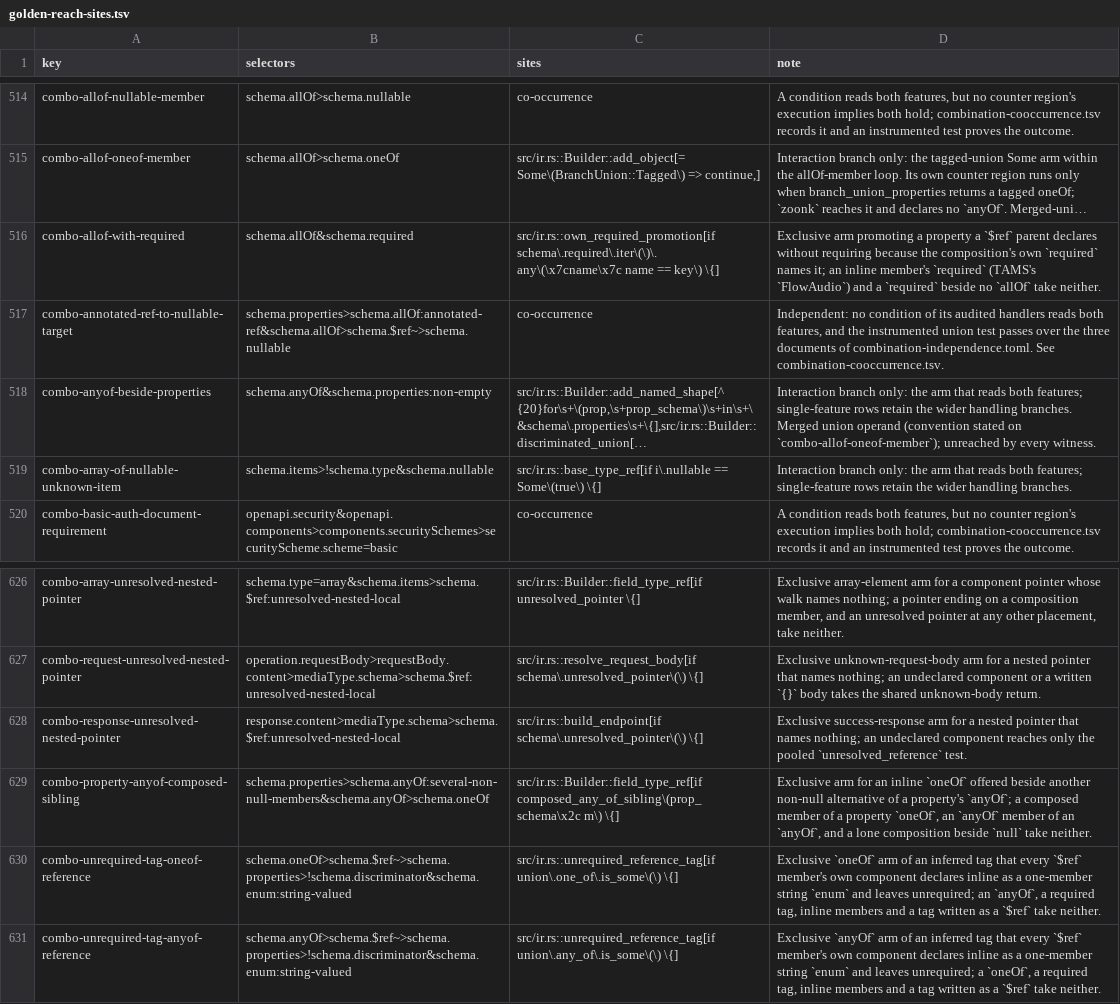
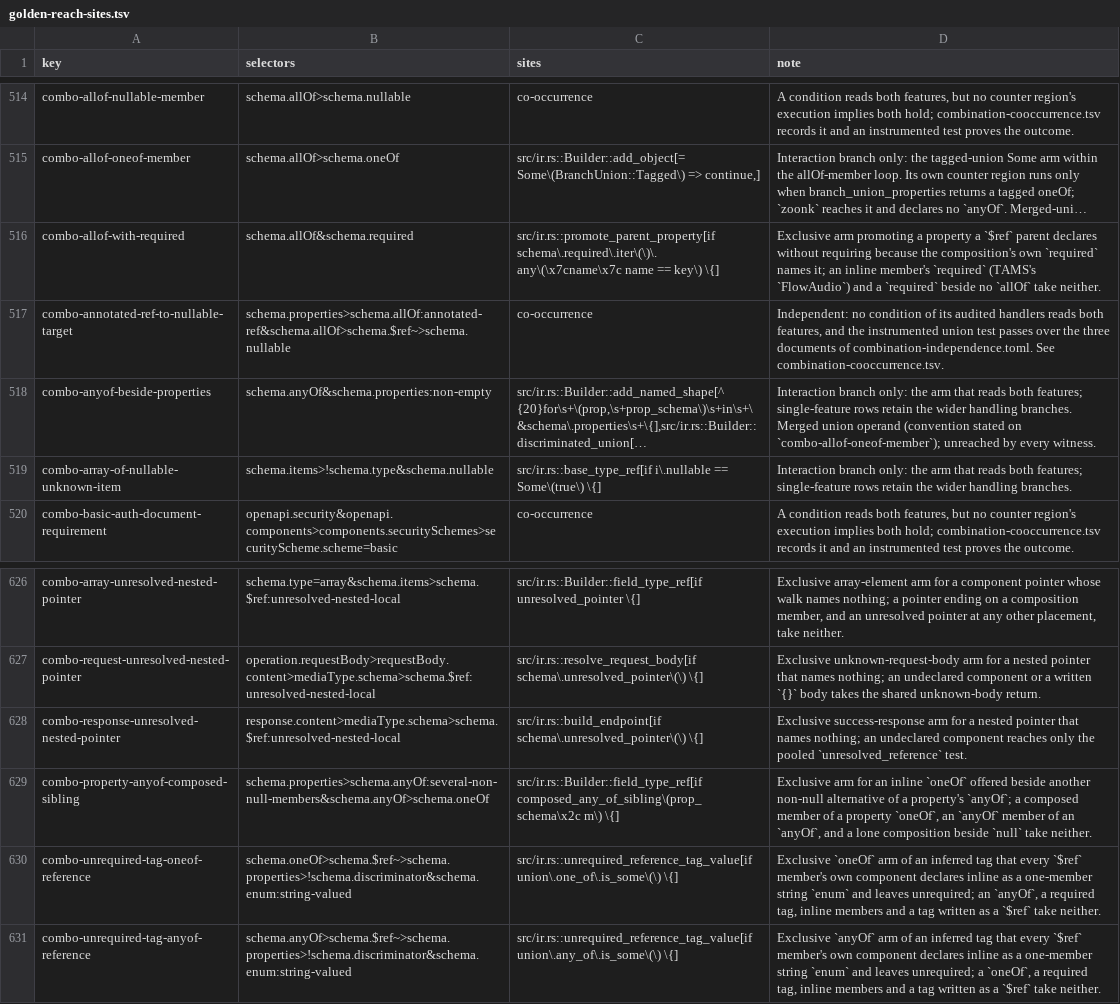
Before and after one commit to nickderobertis/crozier, a TSV file: docs/openapi-surface/golden-reach-sites.tsv, drawn as a sheet; only a part is shown, gaps mark what is left out; long unchanged cells end in …; the diff names each change by its address in the sheet, - before the commit and + after, or states it on an @@ line.

```diff
--- a/docs/openapi-surface/golden-reach-sites.tsv
+++ b/docs/openapi-surface/golden-reach-sites.tsv
-C516 (sites): src/ir.rs::own_required_promotion[if schema\.required\.iter\(\)\.any\(\x7cname\x7c name…
+C516 (sites): src/ir.rs::promote_parent_property[if schema\.required\.iter\(\)\.any\(\x7cname\x7c name…
-C630 (sites): src/ir.rs::unrequired_reference_tag[if union\.one_of\.is_some\(\) \{]
+C630 (sites): src/ir.rs::unrequired_reference_tag_value[if union\.one_of\.is_some\(\) \{]
-C631 (sites): src/ir.rs::unrequired_reference_tag[if union\.any_of\.is_some\(\) \{]
+C631 (sites): src/ir.rs::unrequired_reference_tag_value[if union\.any_of\.is_some\(\) \{]
```
Also changed, not shown: docs/openapi-surface/combination-cooccurrence.tsv, 9 other files.
